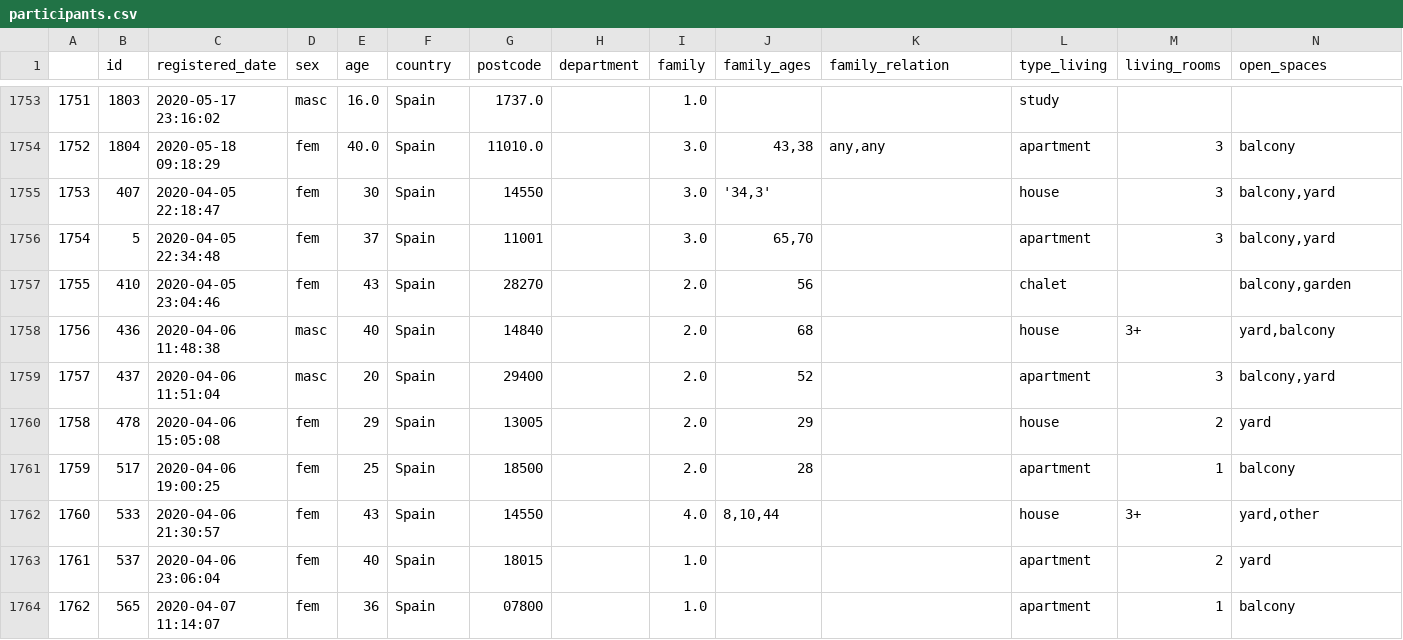
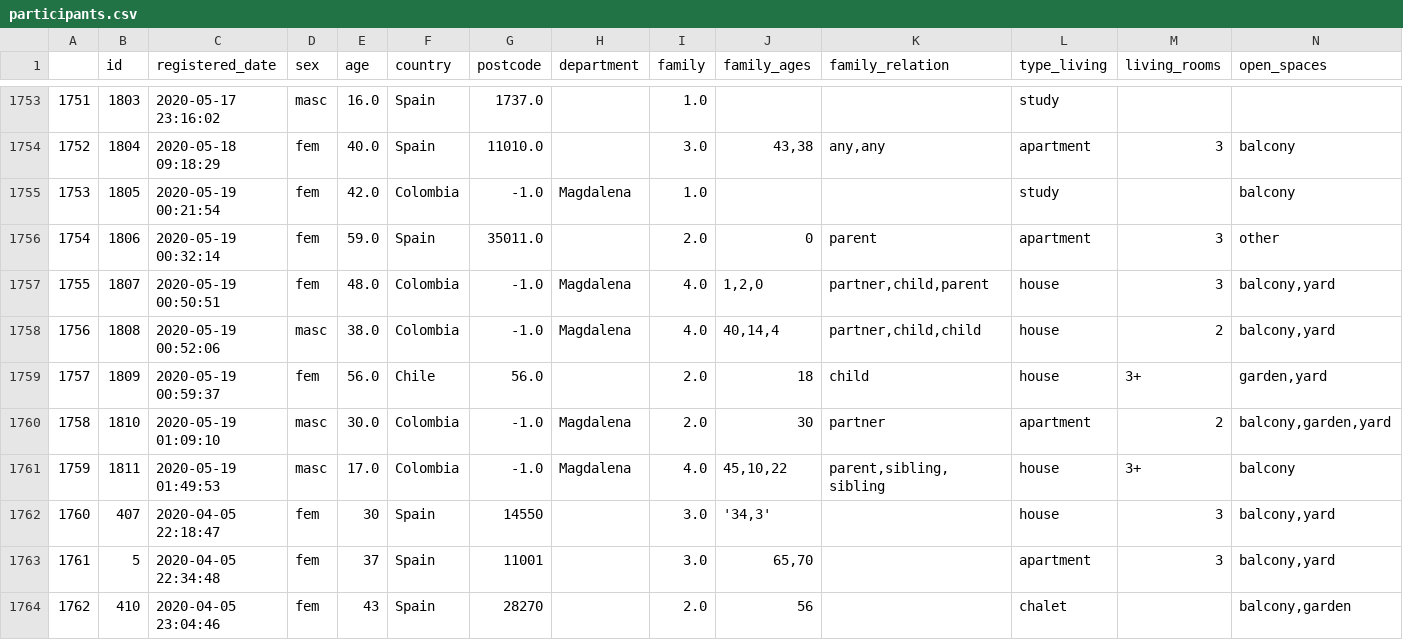
Before and after one commit to perakakis/CoVidAffect, a CSV file: datasets/participants.csv, drawn as a sheet; only a part is shown, gaps mark what is left out; the shorter side is filled out with more unchanged rows; addresses are those after the commit; rows hold the shown columns only; the diff names each change by its address in the sheet, - before the commit and + after, or states it on an @@ line.

Commit message:
Update datasets 19_05_20

```diff
--- a/datasets/participants.csv
+++ b/datasets/participants.csv
+row 1755: 1753 | 1805 | 2020-05-19 00:21:54 | fem | 42.0 | Colombia | -1.0 | Magdalena | 1.0 |  |  | study |  | balcony
+row 1756: 1754 | 1806 | 2020-05-19 00:32:14 | fem | 59.0 | Spain | 35011.0 |  | 2.0 | 0 | parent | apartment | 3 | other
+row 1757: 1755 | 1807 | 2020-05-19 00:50:51 | fem | 48.0 | Colombia | -1.0 | Magdalena | 4.0 | 1,2,0 | partner,child,parent | house | 3 | balcony,yard
+row 1758: 1756 | 1808 | 2020-05-19 00:52:06 | masc | 38.0 | Colombia | -1.0 | Magdalena | 4.0 | 40,14,4 | partner,child,child | house | 2 | balcony,yard
+row 1759: 1757 | 1809 | 2020-05-19 00:59:37 | fem | 56.0 | Chile | 56.0 |  | 2.0 | 18 | child | house | 3+ | garden,yard
+row 1760: 1758 | 1810 | 2020-05-19 01:09:10 | masc | 30.0 | Colombia | -1.0 | Magdalena | 2.0 | 30 | partner | apartment | 2 | balcony,garden,yard
+row 1761: 1759 | 1811 | 2020-05-19 01:49:53 | masc | 17.0 | Colombia | -1.0 | Magdalena | 4.0 | 45,10,22 | parent,sibling,sibling | house | 3+ | balcony
@@ column A renumbered from row 1762 down @@
```
Also changed, not shown: 1 other file.
